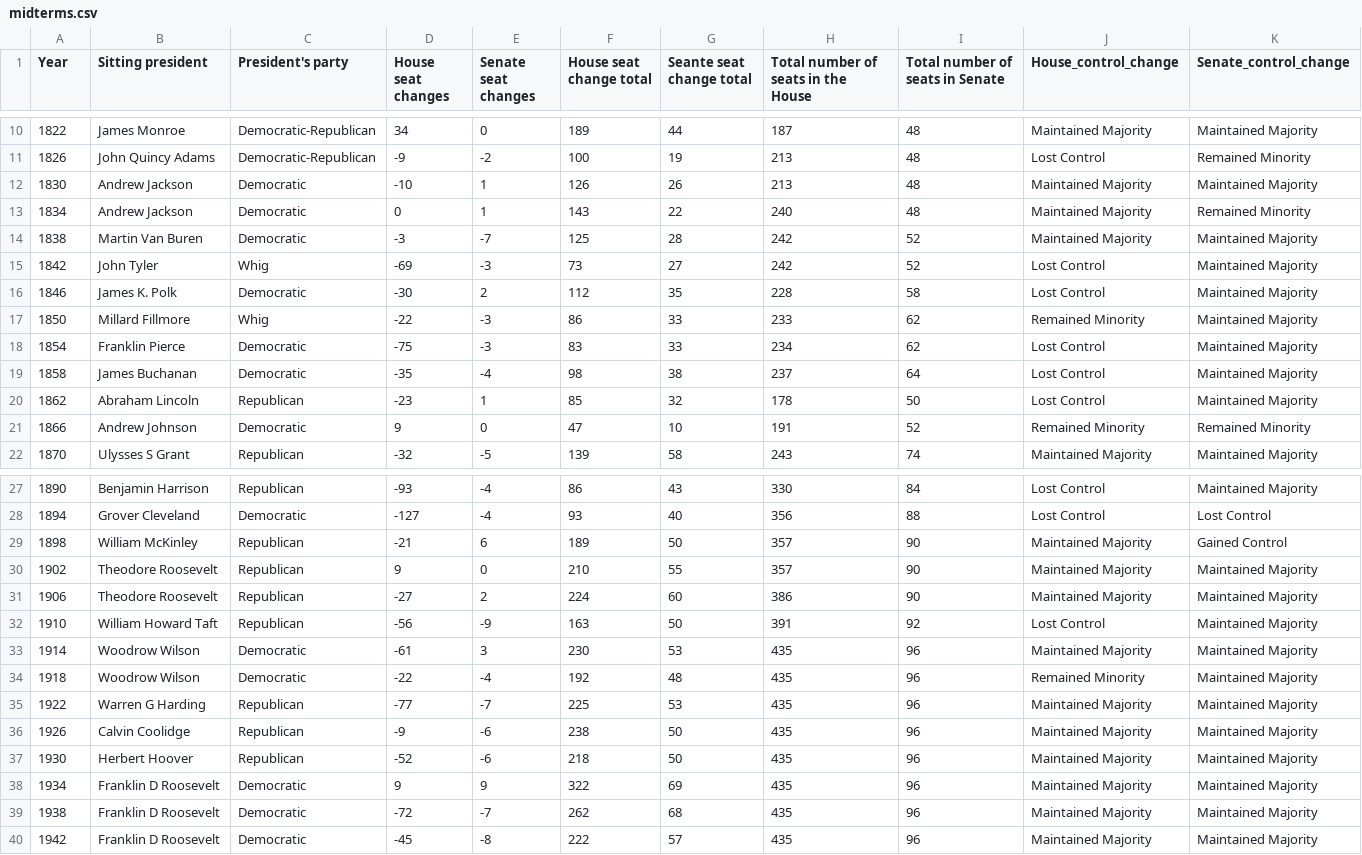
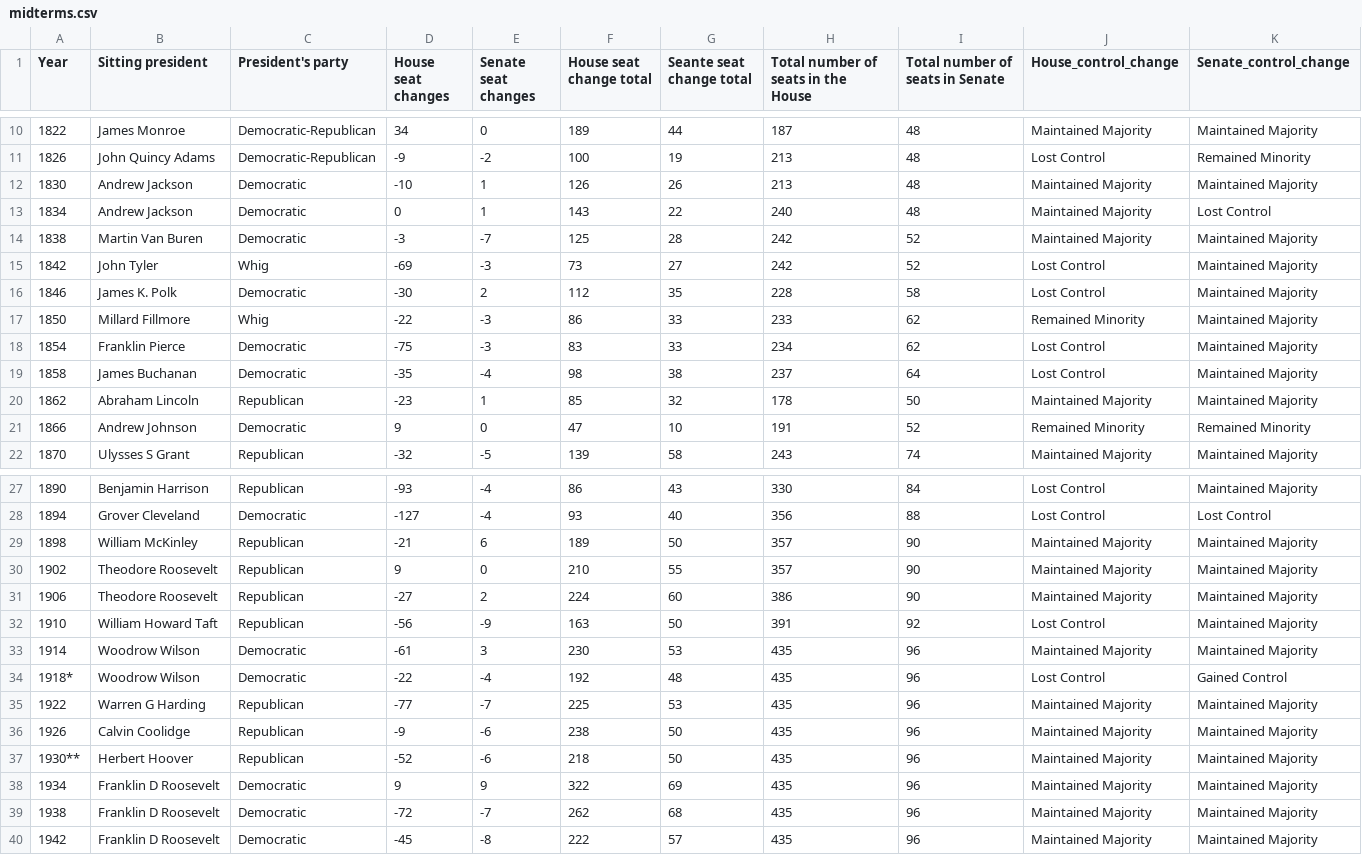
Before and after one commit to winkitude/winkitude.github.io, a CSV file: charts/midterms.csv, drawn as a sheet; only a part is shown, gaps mark what is left out.

```diff
--- a/charts/midterms.csv
+++ b/charts/midterms.csv
@@ -12,3 +12,3 @@ Year,Sitting president,President's party,House seat changes,Senate seat changes,
 1830,Andrew Jackson,Democratic,-10,1,126,26,213,48,Maintained Majority,Maintained Majority
-1834,Andrew Jackson,Democratic,0,1,143,22,240,48,Maintained Majority,Remained Minority
+1834,Andrew Jackson,Democratic,0,1,143,22,240,48,Maintained Majority,Lost Control
 1838,Martin Van Buren,Democratic,-3,-7,125,28,242,52,Maintained Majority,Maintained Majority
@@ -19,3 +19,3 @@ Year,Sitting president,President's party,House seat changes,Senate seat changes,
 1858,James Buchanan,Democratic,-35,-4,98,38,237,64,Lost Control,Maintained Majority
-1862,Abraham Lincoln,Republican,-23,1,85,32,178,50,Lost Control,Maintained Majority
+1862,Abraham Lincoln,Republican,-23,1,85,32,178,50,Maintained Majority,Maintained Majority
 1866,Andrew Johnson,Democratic,9,0,47,10,191,52,Remained Minority,Remained Minority
@@ -28,3 +28,3 @@ Year,Sitting president,President's party,House seat changes,Senate seat changes,
 1894,Grover Cleveland,Democratic,-127,-4,93,40,356,88,Lost Control,Lost Control
-1898,William McKinley,Republican,-21,6,189,50,357,90,Maintained Majority,Gained Control
+1898,William McKinley,Republican,-21,6,189,50,357,90,Maintained Majority,Maintained Majority
 1902,Theodore Roosevelt,Republican,9,0,210,55,357,90,Maintained Majority,Maintained Majority
@@ -33,6 +33,6 @@ Year,Sitting president,President's party,House seat changes,Senate seat changes,
 1914,Woodrow Wilson,Democratic,-61,3,230,53,435,96,Maintained Majority,Maintained Majority
-1918,Woodrow Wilson,Democratic,-22,-4,192,48,435,96,Remained Minority,Maintained Majority
+1918*,Woodrow Wilson,Democratic,-22,-4,192,48,435,96,Lost Control,Gained Control
 1922,Warren G Harding,Republican,-77,-7,225,53,435,96,Maintained Majority,Maintained Majority
 1926,Calvin Coolidge,Republican,-9,-6,238,50,435,96,Maintained Majority,Maintained Majority
-1930,Herbert Hoover,Republican,-52,-6,218,50,435,96,Maintained Majority,Maintained Majority
+1930**,Herbert Hoover,Republican,-52,-6,218,50,435,96,Maintained Majority,Maintained Majority
 1934,Franklin D Roosevelt,Democratic,9,9,322,69,435,96,Maintained Majority,Maintained Majority
```
Also changed, not shown: 1 other file.
